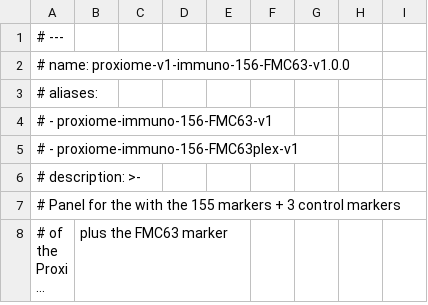
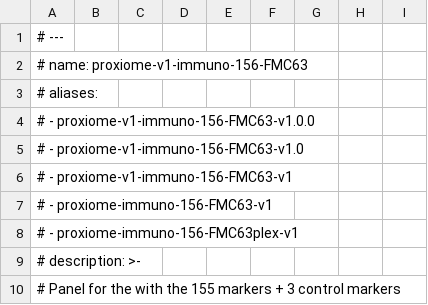
Before and after one commit to PixelgenTechnologies/pixelator, a CSV file: src/pixelator/pna/resources/panels/proxiome-v1-immuno-156-FMC63-v1.0.0.csv, drawn as a sheet; only a part is shown; the shorter side is filled out with more unchanged rows; long unchanged cells end in ….

Commit message:
strip version from name and add versioned names as aliases

```diff
--- a/src/pixelator/pna/resources/panels/proxiome-v1-immuno-156-FMC63-v1.0.0.csv
+++ b/src/pixelator/pna/resources/panels/proxiome-v1-immuno-156-FMC63-v1.0.0.csv
@@ -1,4 +1,7 @@
 # ---
-# name: proxiome-v1-immuno-156-FMC63-v1.0.0
+# name: proxiome-v1-immuno-156-FMC63
 # aliases:
+#   - proxiome-v1-immuno-156-FMC63-v1.0.0
+#   - proxiome-v1-immuno-156-FMC63-v1.0
+#   - proxiome-v1-immuno-156-FMC63-v1
 #   - proxiome-immuno-156-FMC63-v1
```
Also changed, not shown: src/pixelator/pna/resources/panels/proxiome-v1-immuno-155-v1.0.0.csv, src/pixelator/pna/resources/panels/proxiome-v1-immuno-156-FLAG-v1.0.1.csv, 5 other files.
